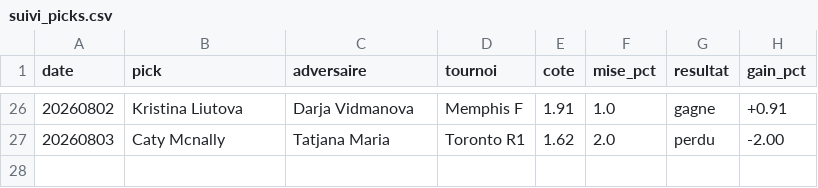
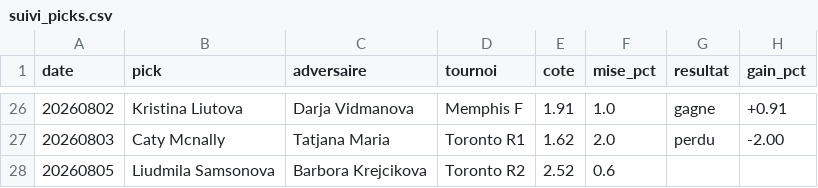
Before and after one commit to lilian93000/Pok-mon-, a CSV file: paris-sportifs/suivi_picks.csv, drawn as a sheet; only a part is shown, gaps mark what is left out; the diff names each change by its address in the sheet, - before the commit and + after, or states it on an @@ line.

```diff
--- a/paris-sportifs/suivi_picks.csv
+++ b/paris-sportifs/suivi_picks.csv
+row 28: 20260805 | Liudmila Samsonova | Barbora Krejcikova | Toronto R2 | 2.52 | 0.6
```
Also changed, not shown: paris-sportifs/cotes_jour.csv, 1 other file.
